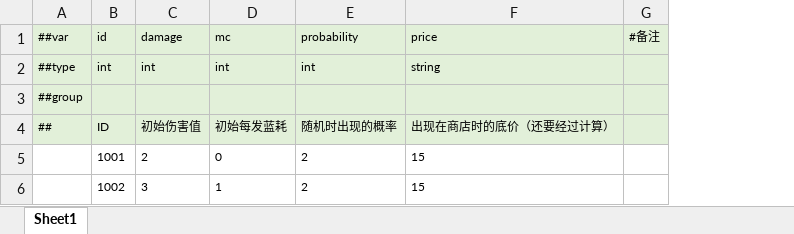
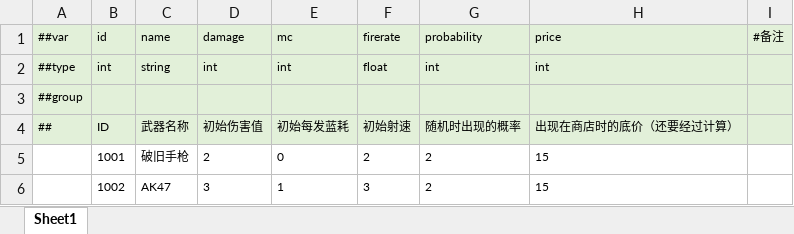
Before and after one commit to guanliu123/SoulKnightDEMO, an Excel workbook: Luban/MiniTemplate/Datas/weapon.xlsx, sheet Sheet1, drawn as a sheet; values as stored, in another font and other column widths than the file's, no borders; addresses are those after the commit; the diff names each change by its address in the sheet, - before the commit and + after, or states it on an @@ line.

```diff
--- a/Luban/MiniTemplate/Datas/weapon.xlsx (sheet Sheet1)
+++ b/Luban/MiniTemplate/Datas/weapon.xlsx (sheet Sheet1)
+column C, rows 1-6: name | string |  | 武器名称 | 破旧手枪 | AK47
+column F, rows 1-6: firerate | float |  | 初始射速 | 2 | 3
-H2: string
+H2: int
```
Also changed, not shown: 53 other files.
